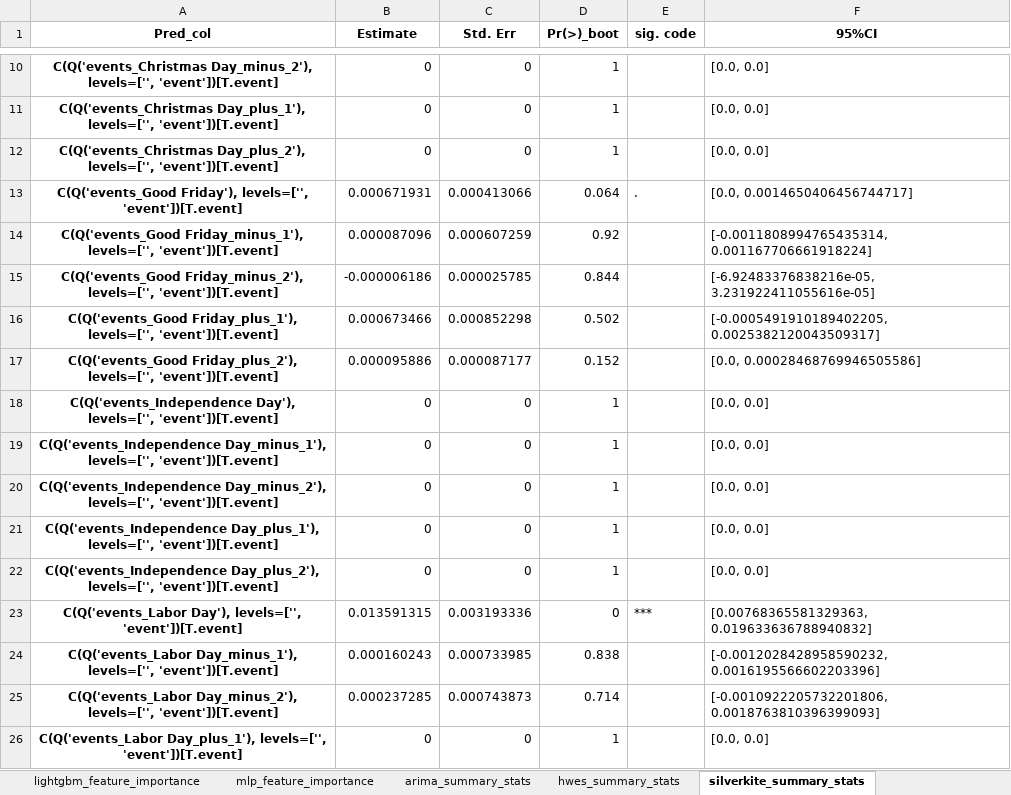
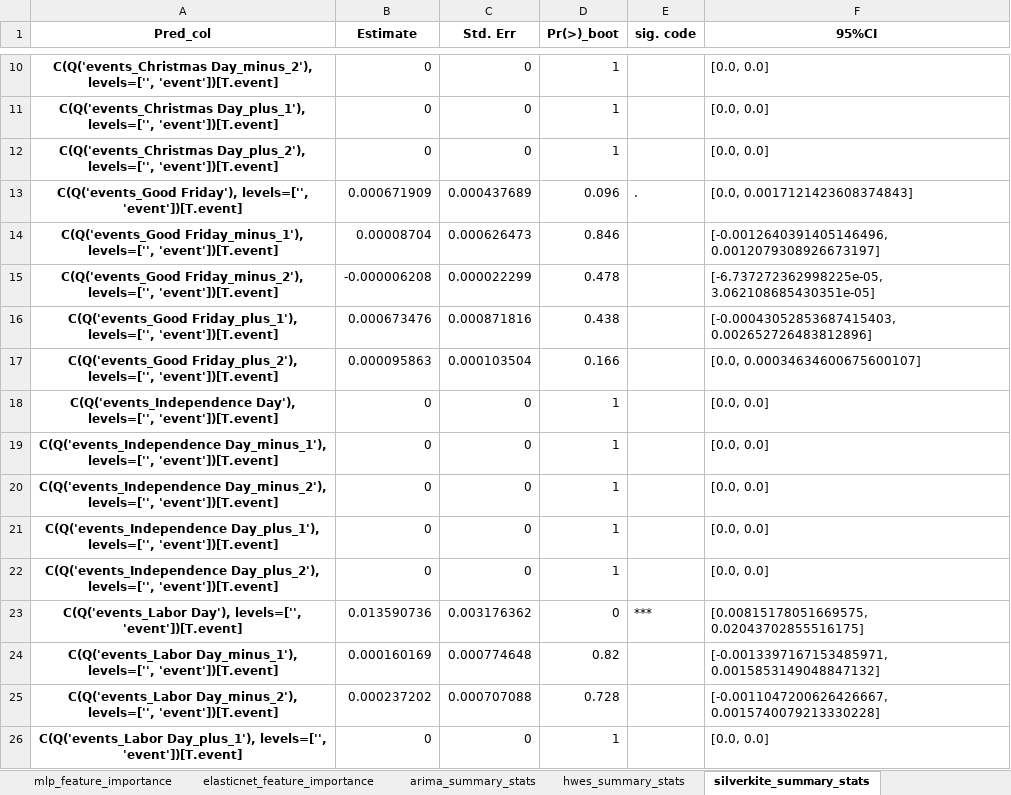
Before and after one commit to mikekeith52/scalecast, an Excel workbook: examples/housing_different_levels_feature_info.xlsx, sheet silverkite_summary_stats, drawn as a sheet; only a part is shown, gaps mark what is left out; values as stored, in another font and other column widths than the file's, no borders; the diff covers the shown part only; the diff names each change by its address in the sheet, - before the commit and + after, or states it on an @@ line.

```diff
--- a/examples/housing_different_levels_feature_info.xlsx (sheet silverkite_summary_stats)
+++ b/examples/housing_different_levels_feature_info.xlsx (sheet silverkite_summary_stats)
+sheet tab: elasticnet_feature_importance
-B13 (Estimate): 0.000671931
+B13 (Estimate): 0.000671909
-C13 (Std. Err): 0.000413066
+C13 (Std. Err): 0.000437689
-D13 (Pr(>)_boot): 0.064
+D13 (Pr(>)_boot): 0.096
-F13 (95%CI): [0.0, 0.0014650406456744717]
+F13 (95%CI): [0.0, 0.0017121423608374843]
-B14 (Estimate): 0.000087096
+B14 (Estimate): 0.00008704
-C14 (Std. Err): 0.000607259
+C14 (Std. Err): 0.000626473
-D14 (Pr(>)_boot): 0.92
+D14 (Pr(>)_boot): 0.846
-F14 (95%CI): [-0.0011808994765435314, 0.001167706661918224]
+F14 (95%CI): [-0.0012640391405146496, 0.0012079308926673197]
-B15 (Estimate): -0.000006186
+B15 (Estimate): -0.000006208
-C15 (Std. Err): 0.000025785
+C15 (Std. Err): 0.000022299
-D15 (Pr(>)_boot): 0.844
+D15 (Pr(>)_boot): 0.478
-F15 (95%CI): [-6.92483376838216e-05, 3.231922411055616e-05]
+F15 (95%CI): [-6.737272362998225e-05, 3.062108685430351e-05]
-B16 (Estimate): 0.000673466
+B16 (Estimate): 0.000673476
-C16 (Std. Err): 0.000852298
+C16 (Std. Err): 0.000871816
-D16 (Pr(>)_boot): 0.502
+D16 (Pr(>)_boot): 0.438
-F16 (95%CI): [-0.0005491910189402205, 0.0025382120043509317]
+F16 (95%CI): [-0.00043052853687415403, 0.002652726483812896]
-B17 (Estimate): 0.000095886
+B17 (Estimate): 0.000095863
-C17 (Std. Err): 0.000087177
+C17 (Std. Err): 0.000103504
-D17 (Pr(>)_boot): 0.152
+D17 (Pr(>)_boot): 0.166
-F17 (95%CI): [0.0, 0.00028468769946505586]
+F17 (95%CI): [0.0, 0.00034634600675600107]
-B23 (Estimate): 0.013591315
+B23 (Estimate): 0.013590736
-C23 (Std. Err): 0.003193336
+C23 (Std. Err): 0.003176362
-F23 (95%CI): [0.00768365581329363, 0.019633636788940832]
+F23 (95%CI): [0.00815178051669575, 0.02043702855516175]
-B24 (Estimate): 0.000160243
+B24 (Estimate): 0.000160169
-C24 (Std. Err): 0.000733985
+C24 (Std. Err): 0.000774648
-D24 (Pr(>)_boot): 0.838
+D24 (Pr(>)_boot): 0.82
-F24 (95%CI): [-0.0012028428958590232, 0.0016195566602203396]
+F24 (95%CI): [-0.0013397167153485971, 0.0015853149048847132]
-B25 (Estimate): 0.000237285
+B25 (Estimate): 0.000237202
-C25 (Std. Err): 0.000743873
+C25 (Std. Err): 0.000707088
-D25 (Pr(>)_boot): 0.714
+D25 (Pr(>)_boot): 0.728
-F25 (95%CI): [-0.0010922205732201806, 0.0018763810396399093]
+F25 (95%CI): [-0.0011047200626426667, 0.0015740079213330228]
```
Also changed, not shown: 58 edited cells elsewhere in this sheet, sheet mlp_feature_importance, sheet knn_feature_importance, sheet lightgbm_feature_importance, sheet svr_feature_importance, sheet hwes_summary_stats, sheet arima_summary_stats, examples/housing_different_levels_results.xlsx, examples/housing_feature_info.xlsx, 18 other files.
